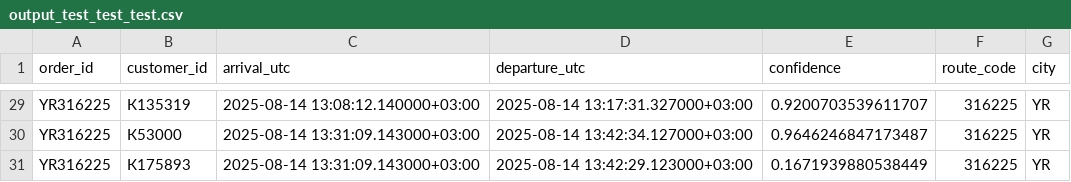
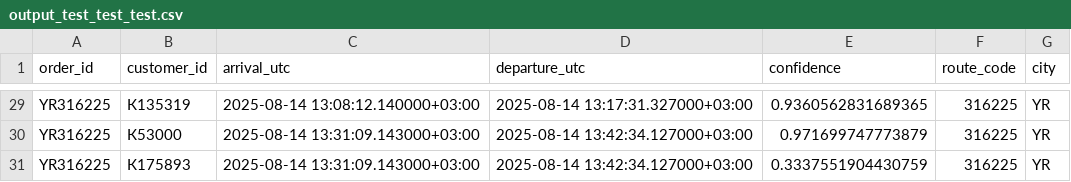
Before and after one commit to senyayukhnev/Simple_arrive_problem, a CSV file: data/output_test_test_test.csv, drawn as a sheet; only a part is shown, gaps mark what is left out; the diff covers the shown part only; the diff names each change by its address in the sheet, - before the commit and + after, or states it on an @@ line.

```diff
--- a/data/output_test_test_test.csv
+++ b/data/output_test_test_test.csv
-E29 (confidence): 0.9200703539611707
+E29 (confidence): 0.9360562831689365
-E30 (confidence): 0.9646246847173487
+E30 (confidence): 0.971699747773879
-D31 (departure_utc): 2025-08-14 13:42:29.123000+03:00
+D31 (departure_utc): 2025-08-14 13:42:34.127000+03:00
-E31 (confidence): 0.1671939880538449
+E31 (confidence): 0.3337551904430759
```
Also changed, not shown: 42 edited cells elsewhere in this file, 4 other files.
